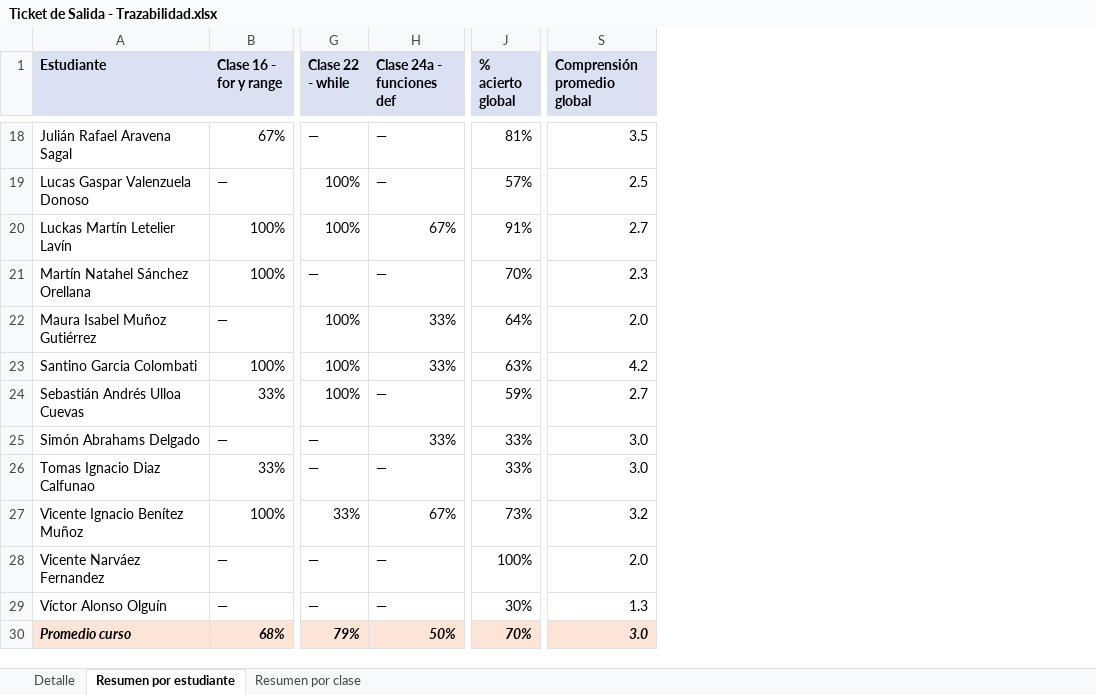
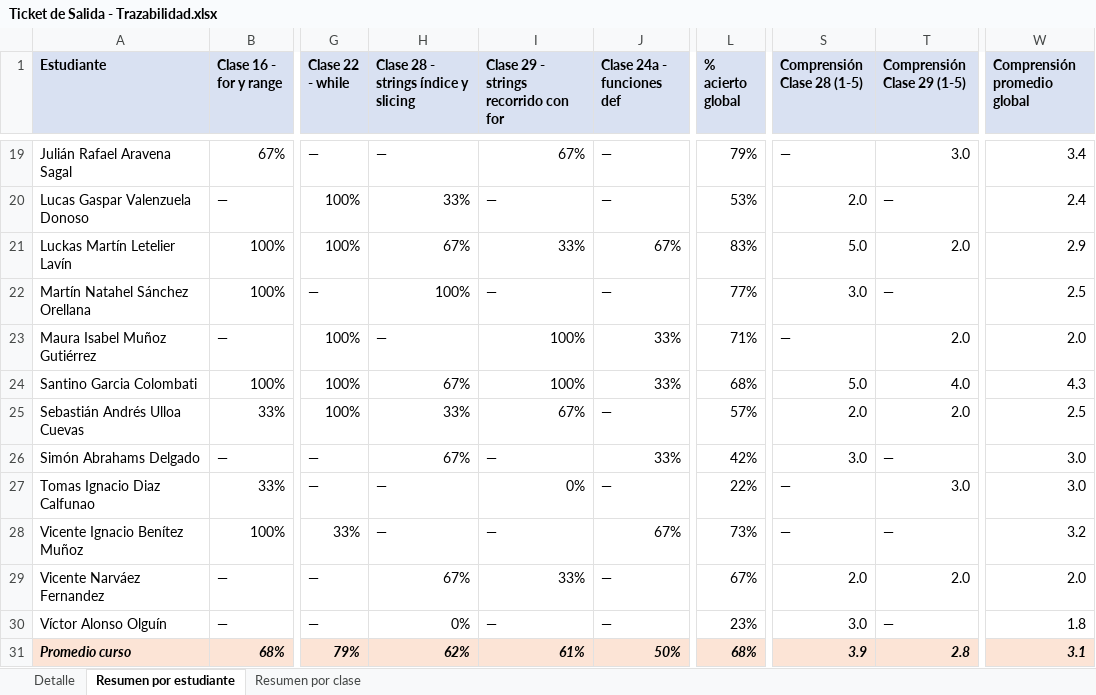
Before and after one commit to DiegoVP2001/clases-python, an Excel workbook: clases/Ticket de Salida - Trazabilidad.xlsx, sheet Resumen por estudiante, drawn as a sheet; only a part is shown, gaps mark what is left out; values as stored, in another font and other column widths than the file's, no borders; addresses are those after the commit; the diff covers the shown part only; the diff names each change by its address in the sheet, - before the commit and + after, or states it on an @@ line.

```diff
--- a/clases/Ticket de Salida - Trazabilidad.xlsx (sheet Resumen por estudiante)
+++ b/clases/Ticket de Salida - Trazabilidad.xlsx (sheet Resumen por estudiante)
+column H, row 1: Clase 28 - strings índice y slicing; rows 19-31: — | 33% | 67% | 100% | — | 67% | 33% | 67% | — | — | 67% | 0% | 62%
+column I, row 1: Clase 29 - strings recorrido con for; rows 19-31: 67% | — | 33% | — | 100% | 100% | 67% | — | 0% | — | 33% | — | 61%
+column S (Comprensión Clase 28 (1-5)), rows 19-31: — | 2.0 | 5.0 | 3.0 | — | 5.0 | 2.0 | 3.0 | — | — | 2.0 | 3.0 | 3.9
+column T (Comprensión Clase 29 (1-5)), rows 19-31: 3.0 | — | 2.0 | — | 2.0 | 4.0 | 2.0 | — | 3.0 | — | 2.0 | — | 2.8
-L19 (% acierto global): 81%
+L19 (% acierto global): 79%
-W19 (Comprensión promedio global): 3.5
+W19 (Comprensión promedio global): 3.4
-L20 (% acierto global): 57%
+L20 (% acierto global): 53%
-W20 (Comprensión promedio global): 2.5
+W20 (Comprensión promedio global): 2.4
-L21 (% acierto global): 91%
+L21 (% acierto global): 83%
-W21 (Comprensión promedio global): 2.7
+W21 (Comprensión promedio global): 2.9
-L22 (% acierto global): 70%
+L22 (% acierto global): 77%
-W22 (Comprensión promedio global): 2.3
+W22 (Comprensión promedio global): 2.5
-L23 (% acierto global): 64%
+L23 (% acierto global): 71%
-L24 (% acierto global): 63%
+L24 (% acierto global): 68%
-W24 (Comprensión promedio global): 4.2
+W24 (Comprensión promedio global): 4.3
-L25 (% acierto global): 59%
+L25 (% acierto global): 57%
-W25 (Comprensión promedio global): 2.7
+W25 (Comprensión promedio global): 2.5
-L26 (% acierto global): 33%
+L26 (% acierto global): 42%
-L27 (% acierto global): 33%
+L27 (% acierto global): 22%
-L29 (% acierto global): 100%
+L29 (% acierto global): 67%
-L30 (% acierto global): 30%
+L30 (% acierto global): 23%
-W30 (Comprensión promedio global): 1.3
+W30 (Comprensión promedio global): 1.8
-L31 (% acierto global): 70%
+L31 (% acierto global): 68%
-W31 (Comprensión promedio global): 3.0
+W31 (Comprensión promedio global): 3.1
```
Also changed, not shown: 1 added row and 28 edited cells elsewhere in this sheet, sheet Detalle, sheet Resumen por clase, 1 other file.
